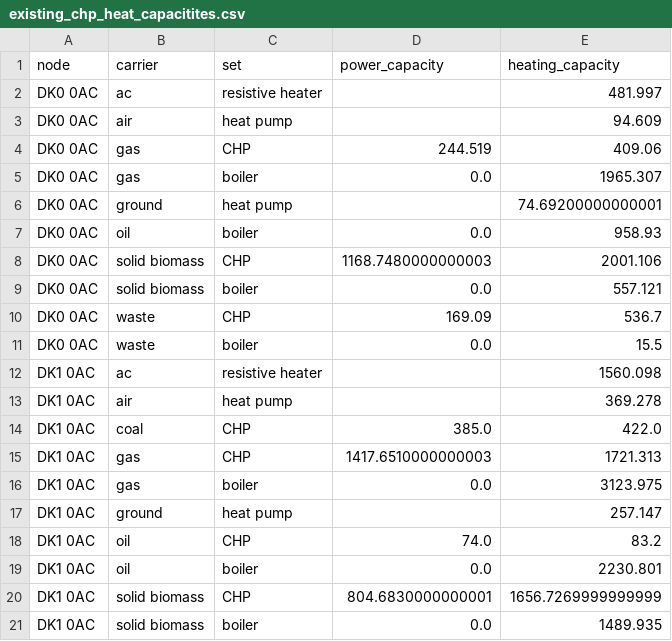
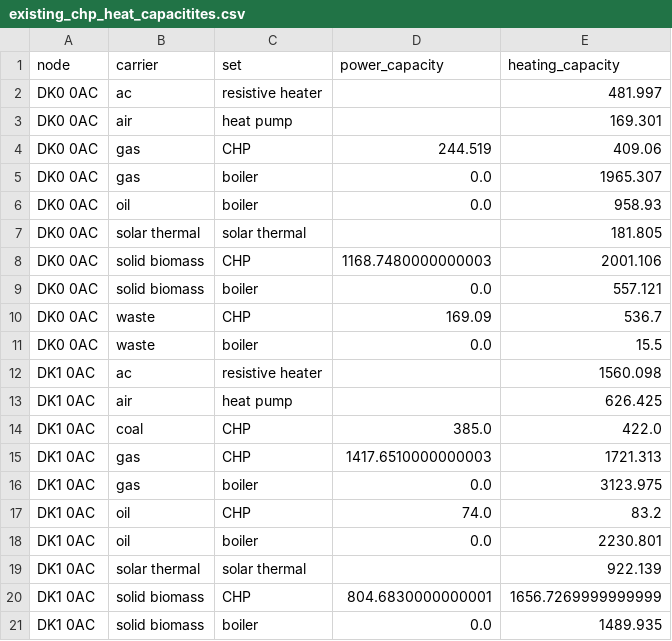
Before and after one commit to fredersp/master_thesis, a CSV file: data/existing_chp_heat_capacitites.csv, drawn as a sheet; only a part is shown.

```diff
--- a/data/existing_chp_heat_capacitites.csv
+++ b/data/existing_chp_heat_capacitites.csv
@@ -2,7 +2,7 @@ node,carrier,set,power_capacity,heating_capacity
 DK0 0AC,ac,resistive heater,,481.997
-DK0 0AC,air,heat pump,,94.609
+DK0 0AC,air,heat pump,,169.301
 DK0 0AC,gas,CHP,244.519,409.06
 DK0 0AC,gas,boiler,0.0,1965.307
-DK0 0AC,ground,heat pump,,74.69200000000001
 DK0 0AC,oil,boiler,0.0,958.93
+DK0 0AC,solar thermal,solar thermal,,181.805
 DK0 0AC,solid biomass,CHP,1168.7480000000003,2001.106
@@ -12,3 +12,3 @@ DK0 0AC,waste,boiler,0.0,15.5
 DK1 0AC,ac,resistive heater,,1560.098
-DK1 0AC,air,heat pump,,369.278
+DK1 0AC,air,heat pump,,626.425
 DK1 0AC,coal,CHP,385.0,422.0
@@ -16,5 +16,5 @@ DK1 0AC,gas,CHP,1417.6510000000003,1721.313
 DK1 0AC,gas,boiler,0.0,3123.975
-DK1 0AC,ground,heat pump,,257.147
 DK1 0AC,oil,CHP,74.0,83.2
 DK1 0AC,oil,boiler,0.0,2230.801
+DK1 0AC,solar thermal,solar thermal,,922.139
 DK1 0AC,solid biomass,CHP,804.6830000000001,1656.7269999999999
```
Also changed, not shown: 1 other file.
